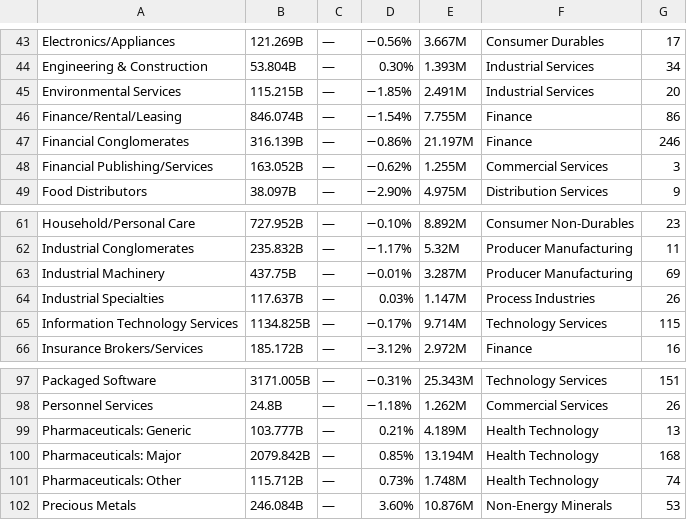
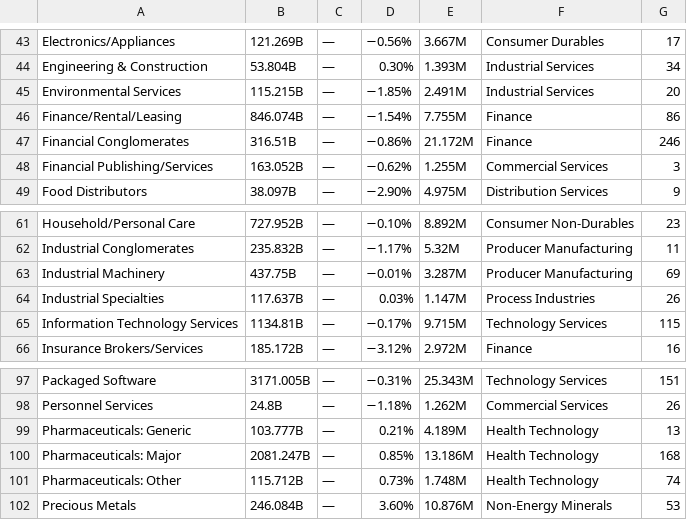
Before and after one commit to taltole/Stock_Mining, a CSV file: Industry_info.csv, drawn as a sheet; only a part is shown, gaps mark what is left out.

```diff
--- a/Industry_info.csv
+++ b/Industry_info.csv
@@ -46,3 +46,3 @@ Environmental Services ,115.215B,—,−1.85%,2.491M,Industrial Services,20
 Finance/Rental/Leasing ,846.074B,—,−1.54%,7.755M,Finance,86
-Financial Conglomerates ,316.139B,—,−0.86%,21.197M,Finance,246
+Financial Conglomerates ,316.51B,—,−0.86%,21.172M,Finance,246
 Financial Publishing/Services ,163.052B,—,−0.62%,1.255M,Commercial Services,3
@@ -64,3 +64,3 @@ Industrial Machinery ,437.75B,—,−0.01%,3.287M,Producer Manufacturing,69
 Industrial Specialties ,117.637B,—,0.03%,1.147M,Process Industries,26
-Information Technology Services ,1134.825B,—,−0.17%,9.714M,Technology Services,115
+Information Technology Services ,1134.81B,—,−0.17%,9.715M,Technology Services,115
 Insurance Brokers/Services ,185.172B,—,−3.12%,2.972M,Finance,16
@@ -99,3 +99,3 @@ Personnel Services ,24.8B,—,−1.18%,1.262M,Commercial Services,26
 Pharmaceuticals: Generic ,103.777B,—,0.21%,4.189M,Health Technology,13
-Pharmaceuticals: Major ,2079.842B,—,0.85%,13.194M,Health Technology,168
+Pharmaceuticals: Major ,2081.247B,—,0.85%,13.186M,Health Technology,168
 Pharmaceuticals: Other ,115.712B,—,0.73%,1.748M,Health Technology,74
```
